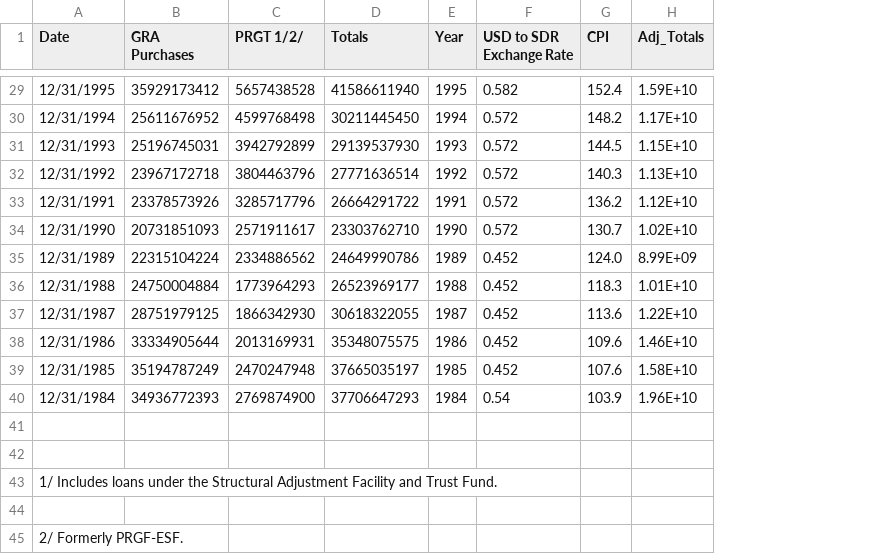
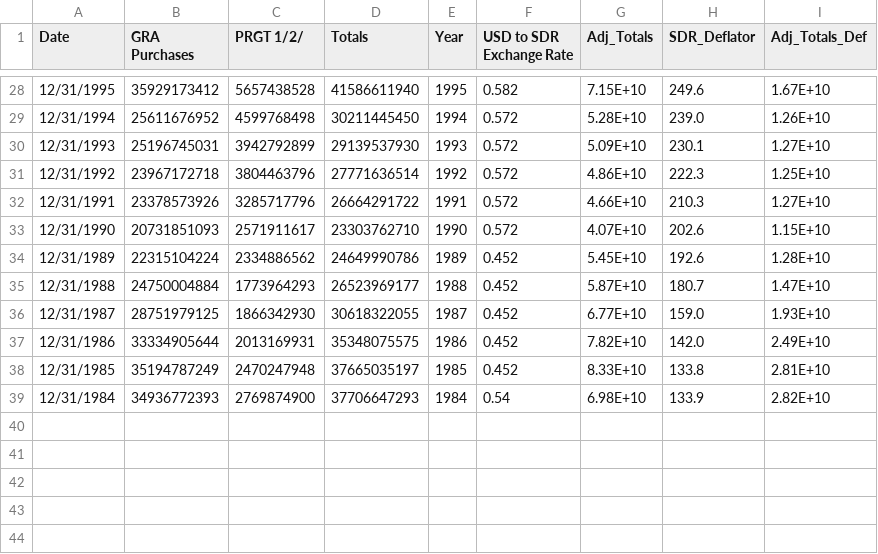
Before and after one commit to SLBlundell/slblundell.github.io, a CSV file: data_IMF_creditOutstanding.csv, drawn as a sheet; only a part is shown, gaps mark what is left out; removed rows and columns are numbered as before the commit, all else as after; the diff covers the shown part only; the diff names each change by its address in the sheet, - before the commit and + after, or states it on an @@ line.

```diff
--- a/data_IMF_creditOutstanding.csv
+++ b/data_IMF_creditOutstanding.csv
-column G (CPI), rows 29-40: 152.4 | 148.2 | 144.5 | 140.3 | 136.2 | 130.7 | 124.0 | 118.3 | 113.6 | 109.6 | 107.6 | 103.9
+column H (SDR_Deflator), rows 28-39: 249.6 | 239.0 | 230.1 | 222.3 | 210.3 | 202.6 | 192.6 | 180.7 | 159.0 | 142.0 | 133.8 | 133.9
+column I (Adj_Totals_Def), rows 28-39: 1.67E+10 | 1.26E+10 | 1.27E+10 | 1.25E+10 | 1.27E+10 | 1.15E+10 | 1.28E+10 | 1.47E+10 | 1.93E+10 | 2.49E+10 | 2.81E+10 | 2.82E+10
-G28 (Adj_Totals): 1.59E+10
+G28 (Adj_Totals): 7.15E+10
-G29 (Adj_Totals): 1.17E+10
+G29 (Adj_Totals): 5.28E+10
-G30 (Adj_Totals): 1.15E+10
+G30 (Adj_Totals): 5.09E+10
-G31 (Adj_Totals): 1.13E+10
+G31 (Adj_Totals): 4.86E+10
-G32 (Adj_Totals): 1.12E+10
+G32 (Adj_Totals): 4.66E+10
-G33 (Adj_Totals): 1.02E+10
+G33 (Adj_Totals): 4.07E+10
-G34 (Adj_Totals): 8.99E+09
+G34 (Adj_Totals): 5.45E+10
-G35 (Adj_Totals): 1.01E+10
+G35 (Adj_Totals): 5.87E+10
-G36 (Adj_Totals): 1.22E+10
+G36 (Adj_Totals): 6.77E+10
-G37 (Adj_Totals): 1.46E+10
+G37 (Adj_Totals): 7.82E+10
-G38 (Adj_Totals): 1.58E+10
+G38 (Adj_Totals): 8.33E+10
-G39 (Adj_Totals): 1.96E+10
+G39 (Adj_Totals): 6.98E+10
-row 41: (empty)
-row 42: (empty)
-row 43: 1/ Includes loans under the Structural Adjustment Facility and Trust Fund.
-row 44: (empty)
-row 45: 2/ Formerly PRGF-ESF.
```
Also changed, not shown: 1 removed row and 26 edited cells elsewhere in this file.
